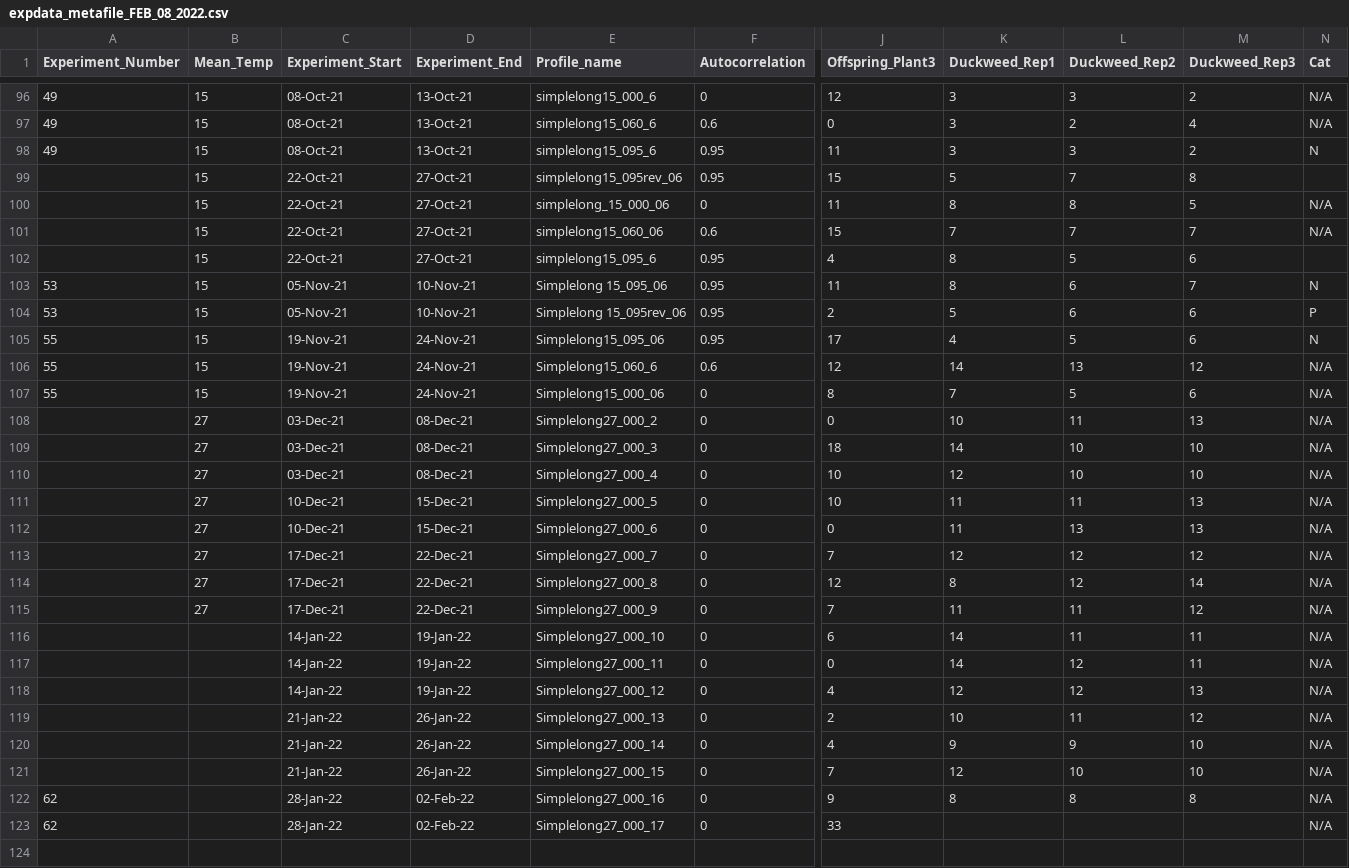
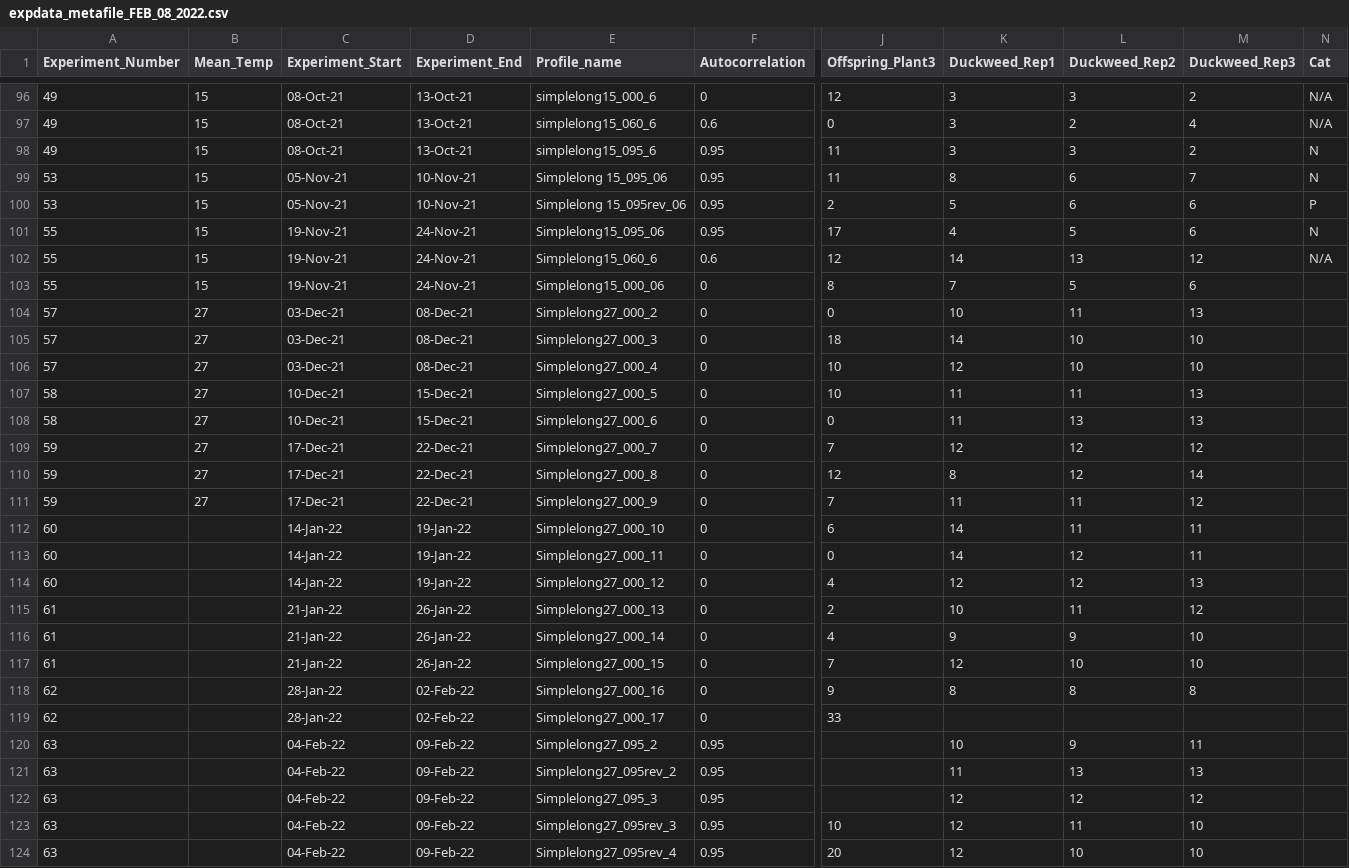
Before and after one commit to Cuddington-Lab/thermal-experiments, a CSV file: expdata_metafile_FEB_08_2022.csv, drawn as a sheet; only a part is shown, gaps mark what is left out; removed rows and columns are numbered as before the commit, all else as after; rows hold the shown columns only; the diff names each change by its address in the sheet, - before the commit and + after, or states it on an @@ line.

```diff
--- a/expdata_metafile_FEB_08_2022.csv
+++ b/expdata_metafile_FEB_08_2022.csv
-row 99:  | 15 | 22-Oct-21 | 27-Oct-21 | simplelong15_095rev_06 | 0.95 | 15 | 5 | 7 | 8
-row 100:  | 15 | 22-Oct-21 | 27-Oct-21 | simplelong_15_000_06 | 0 | 11 | 8 | 8 | 5 | N/A
-row 101:  | 15 | 22-Oct-21 | 27-Oct-21 | simplelong15_060_06 | 0.6 | 15 | 7 | 7 | 7 | N/A
-row 102:  | 15 | 22-Oct-21 | 27-Oct-21 | simplelong15_095_6 | 0.95 | 4 | 8 | 5 | 6
-N103:N119 (Cat): N/A
+N103:N119 (Cat): (empty)
-A104:A106 (Experiment_Number): (empty)
+A104:A106 (Experiment_Number): 57
-A107:A108 (Experiment_Number): (empty)
+A107:A108 (Experiment_Number): 58
-A109:A111 (Experiment_Number): (empty)
+A109:A111 (Experiment_Number): 59
-A112:A114 (Experiment_Number): (empty)
+A112:A114 (Experiment_Number): 60
-A115:A117 (Experiment_Number): (empty)
+A115:A117 (Experiment_Number): 61
+row 120: 63 |  | 04-Feb-22 | 09-Feb-22 | Simplelong27_095_2 | 0.95 |  | 10 | 9 | 11
+row 121: 63 |  | 04-Feb-22 | 09-Feb-22 | Simplelong27_095rev_2 | 0.95 |  | 11 | 13 | 13
+row 122: 63 |  | 04-Feb-22 | 09-Feb-22 | Simplelong27_095_3 | 0.95 |  | 12 | 12 | 12
+row 123: 63 |  | 04-Feb-22 | 09-Feb-22 | Simplelong27_095rev_3 | 0.95 | 10 | 12 | 11 | 10
+row 124: 63 |  | 04-Feb-22 | 09-Feb-22 | Simplelong27_095rev_4 | 0.95 | 20 | 12 | 10 | 10
```
Also changed, not shown: Aphid_Data - Sheet1 (1).csv.
